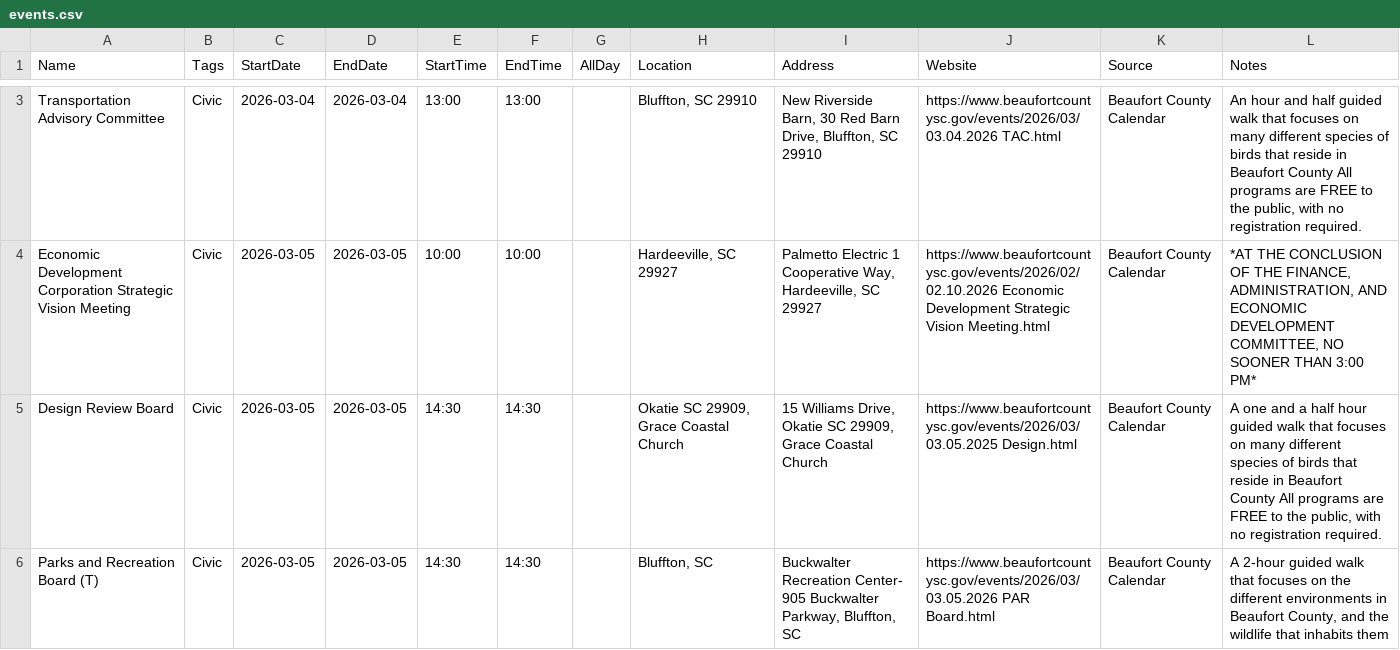
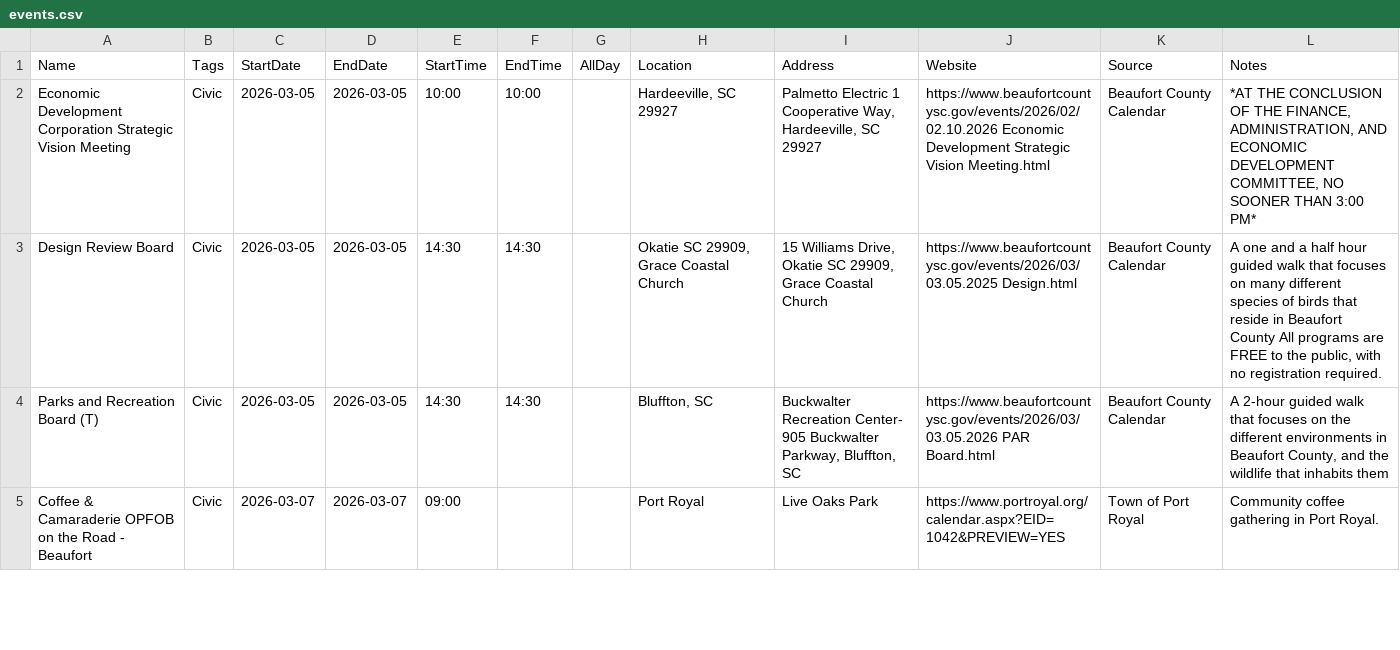
Before and after one commit to kmcurry/port-royal-sounder, a CSV file: data/events.csv, drawn as a sheet; only a part is shown, gaps mark what is left out; the shorter side is filled out with more unchanged rows; removed rows and columns are numbered as before the commit, all else as after; the diff covers the shown part only; the diff names each change by its address in the sheet, - before the commit and + after, or states it on an @@ line.

```diff
--- a/data/events.csv
+++ b/data/events.csv
-row 3: Transportation Advisory Committee | Civic | 2026-03-04 | 2026-03-04 | 13:00 | 13:00 |  | Bluffton, SC 29910 | New Riverside Barn, 30 Red Barn Drive, Bluffton, SC 29910 | https://www.beaufortcountysc.gov/events/2026/03/03.04.2026 TAC.html | Beaufort County Calendar | An hour and half guided walk that focuses on many different species of birds that reside in Beaufort County All programs are FREE to the public, with no registration required.
```
Also changed, not shown: 9 added rows and 1 removed row elsewhere in this file.
